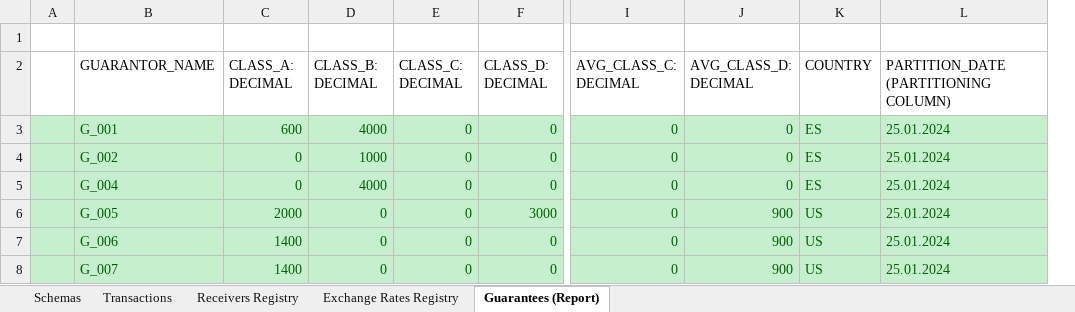
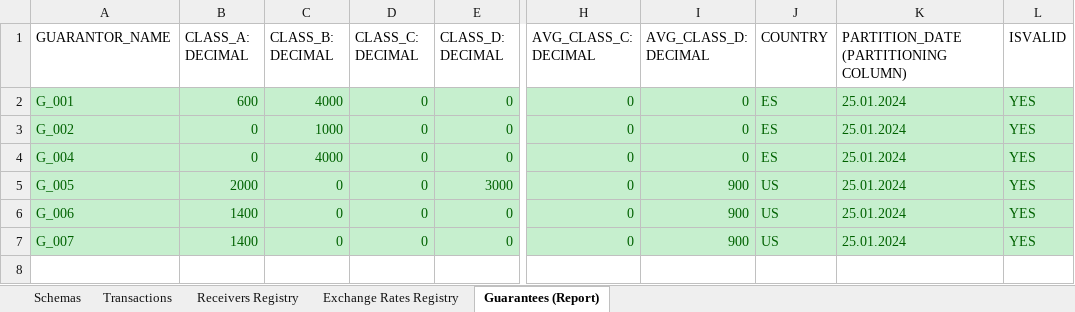
Before and after one commit to RadoslawKasprzak/spark-task, an Excel workbook: task_harder_spark_ex.xlsx, sheet Guarantees (Report), drawn as a sheet; only a part is shown, gaps mark what is left out; values as stored, in another font and other column widths than the file's, no borders; removed rows and columns are numbered as before the commit, all else as after; rows hold the shown columns only; the diff names each change by its address in the sheet, - before the commit and + after, or states it on an @@ line.

```diff
--- a/task_harder_spark_ex.xlsx (sheet Guarantees (Report))
+++ b/task_harder_spark_ex.xlsx (sheet Guarantees (Report))
-column A, empty
+column L (ISVALID), rows 2-7: all YES
-row 1: (empty)
```
Also changed, not shown: sheet Exchange Rates Registry, sheet Receivers Registry, sheet Transactions, 9 other files.
